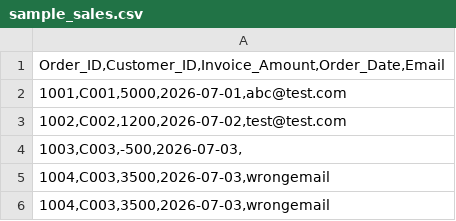
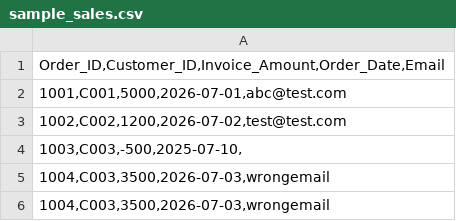
Before and after one commit to prince0123/InsightForge-Sentinel, a CSV file: data/sample/sample_sales.csv, drawn as a sheet.

```diff
--- a/data/sample/sample_sales.csv
+++ b/data/sample/sample_sales.csv
@@ -3,3 +3,3 @@
 "1002,C002,1200,2026-07-02,test@test.com"
-"1003,C003,-500,2026-07-03,"
+"1003,C003,-500,2025-07-10,"
 "1004,C003,3500,2026-07-03,wrongemail"
```
Also changed, not shown: 50 other files.
